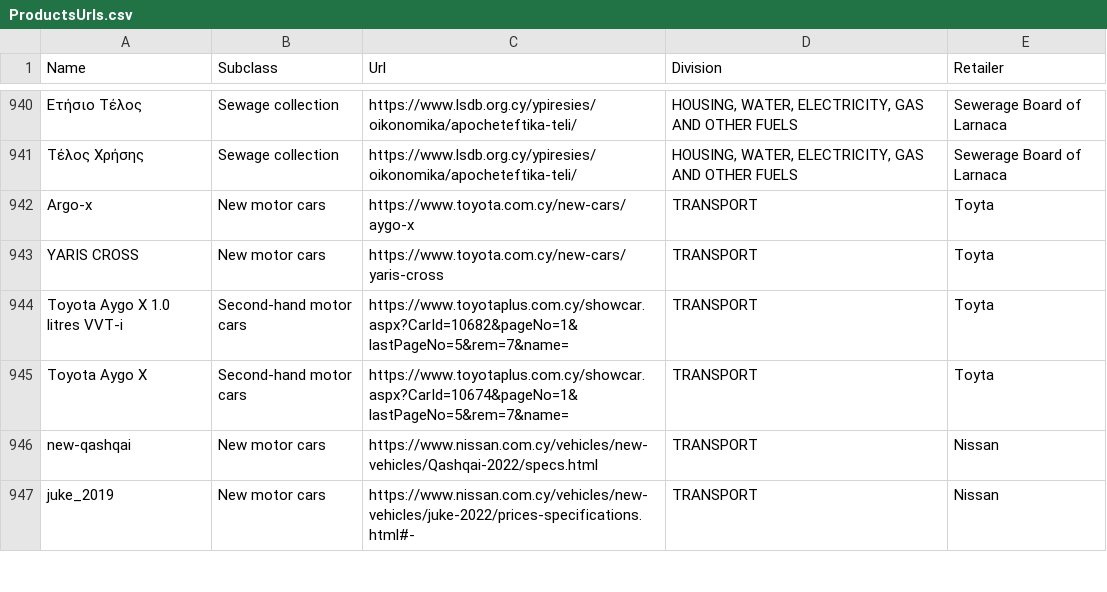
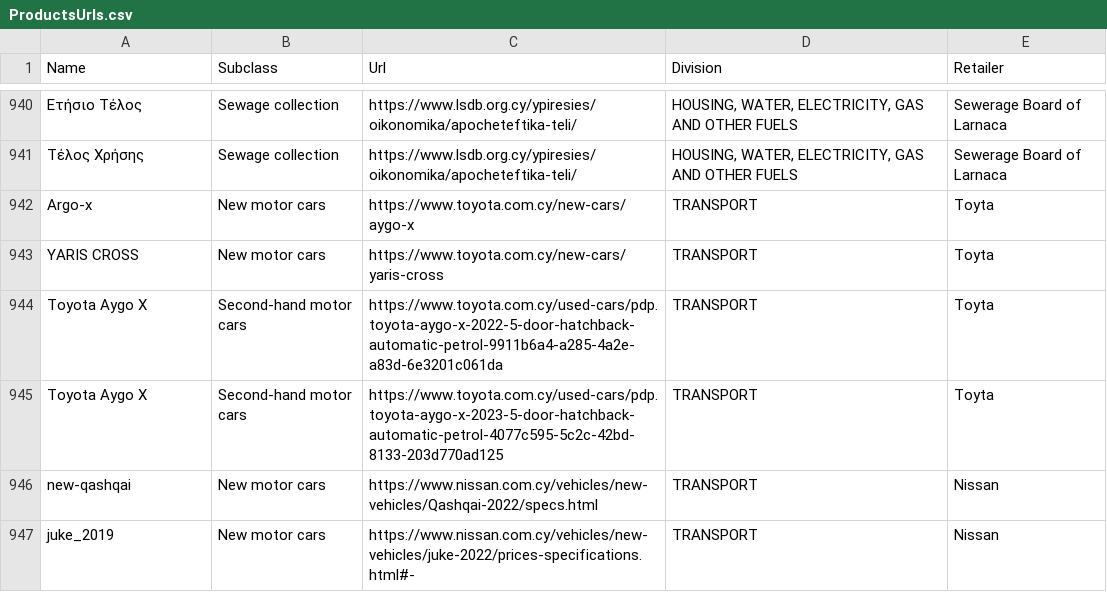
Before and after one commit to kvitalis/CyBPP, a CSV file: Datasets/ProductsUrls.csv, drawn as a sheet; only a part is shown, gaps mark what is left out.

Commit message:
Update ProductsUrls.csv

```diff
--- a/Datasets/ProductsUrls.csv
+++ b/Datasets/ProductsUrls.csv
@@ -949,4 +949,4 @@ Argo-x ,New motor cars,https://www.toyota.com.cy/new-cars/aygo-x,TRANSPORT,Toyta
 YARIS CROSS,New motor cars,https://www.toyota.com.cy/new-cars/yaris-cross,TRANSPORT,Toyta
-Toyota Aygo X 1.0 litres VVT-i,Second-hand motor cars,https://www.toyotaplus.com.cy/showcar.aspx?CarId=10682&pageNo=1&lastPageNo=5&rem=7&name=,TRANSPORT,Toyta
-Toyota Aygo X,Second-hand motor cars,https://www.toyotaplus.com.cy/showcar.aspx?CarId=10674&pageNo=1&lastPageNo=5&rem=7&name=,TRANSPORT,Toyta
+Toyota Aygo X,Second-hand motor cars,https://www.toyota.com.cy/used-cars/pdp.toyota-aygo-x-2022-5-door-hatchback-automatic-petrol-9911b6a4-a285-4a2e-a83d-6e3201c061da,TRANSPORT,Toyta
+Toyota Aygo X,Second-hand motor cars,https://www.toyota.com.cy/used-cars/pdp.toyota-aygo-x-2023-5-door-hatchback-automatic-petrol-4077c595-5c2c-42bd-8133-203d770ad125,TRANSPORT,Toyta
 new-qashqai,New motor cars,https://www.nissan.com.cy/vehicles/new-vehicles/Qashqai-2022/specs.html,TRANSPORT,Nissan
```
